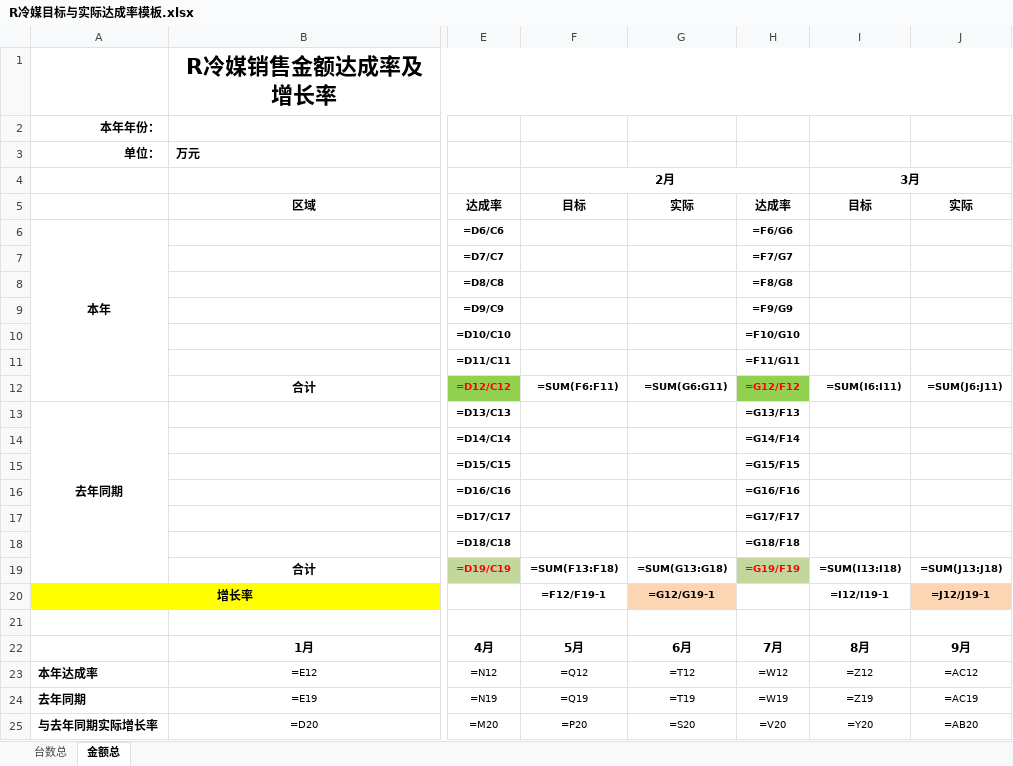
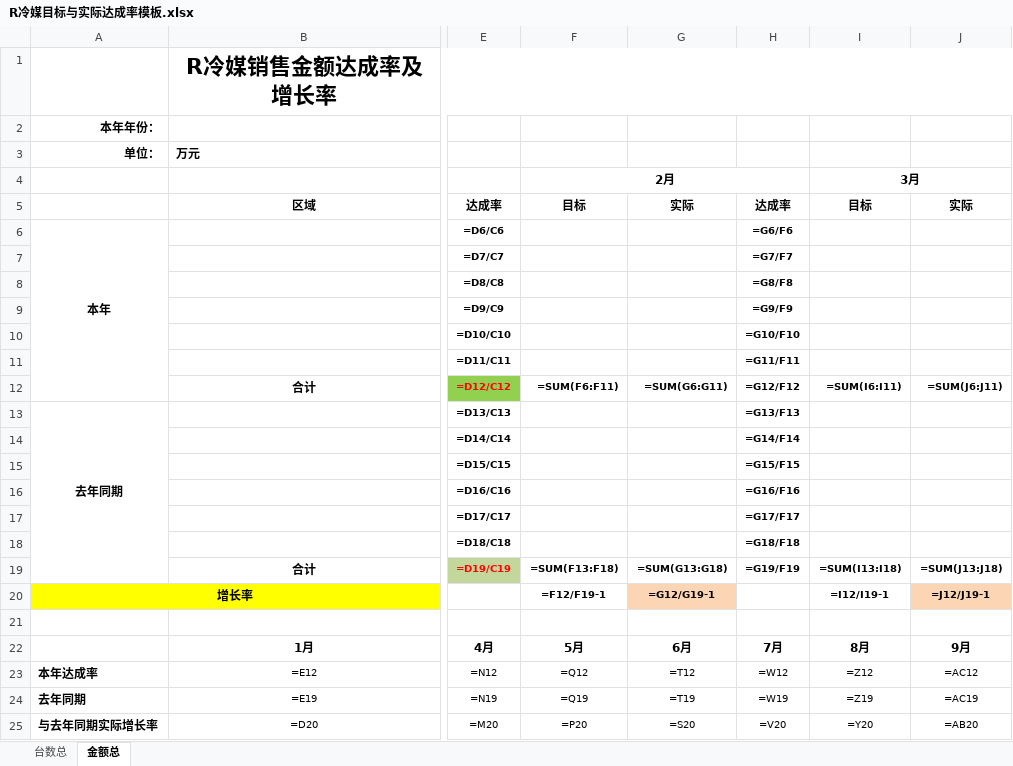
Before and after one commit to zj-hanson/KPI, an Excel workbook: Hanbell-KPI/web/rpt/R冷媒目标与实际达成率模板.xlsx, sheet 金额总, drawn as a sheet; only a part is shown, gaps mark what is left out; values as stored, in another font and other column widths than the file's, no borders; formulas are shown in place of their values; charts and pictures not drawn; the diff names each change by its address in the sheet, - before the commit and + after, or states it on an @@ line.

Commit message:
模板调整

```diff
--- a/Hanbell-KPI/web/rpt/R冷媒目标与实际达成率模板.xlsx (sheet 金额总)
+++ b/Hanbell-KPI/web/rpt/R冷媒目标与实际达成率模板.xlsx (sheet 金额总)
-H6: =F6/G6
+H6: =G6/F6
-H7: =F7/G7
+H7: =G7/F7
-H8: =F8/G8
+H8: =G8/F8
-H9: =F9/G9
+H9: =G9/F9
-H10: =F10/G10
+H10: =G10/F10
-H11: =F11/G11
+H11: =G11/F11
@@ H12 text colour: #FF0000 → black, fill: #92D050 → none @@
@@ H19 fill: #C3D69B → none, text colour: #FF0000 → black @@
```
